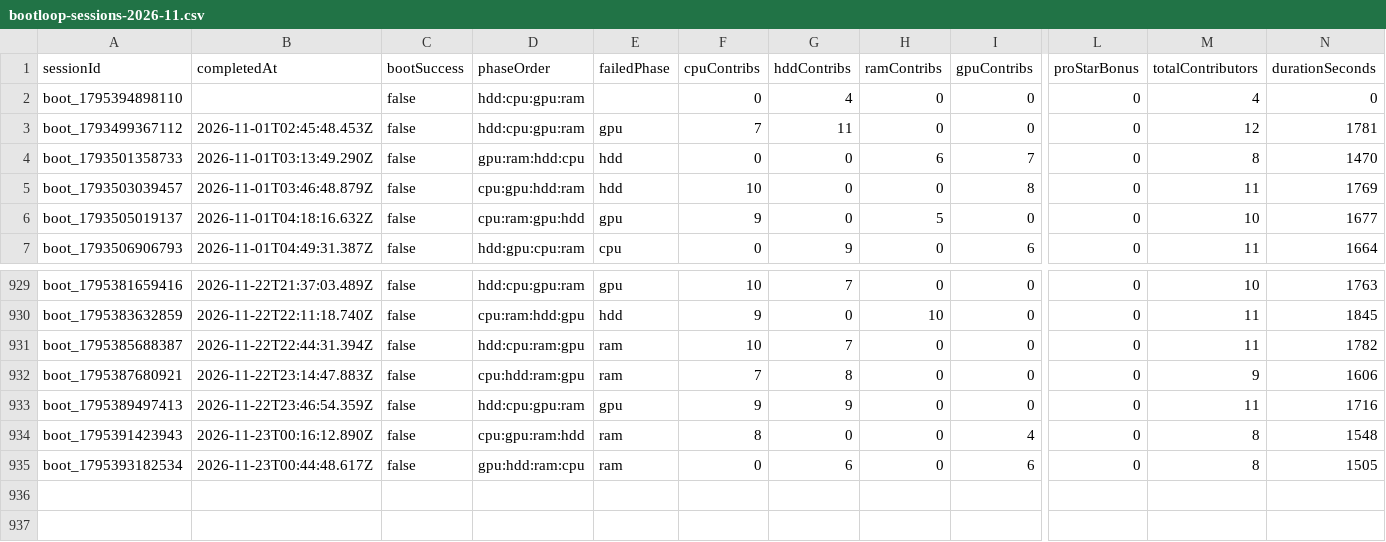
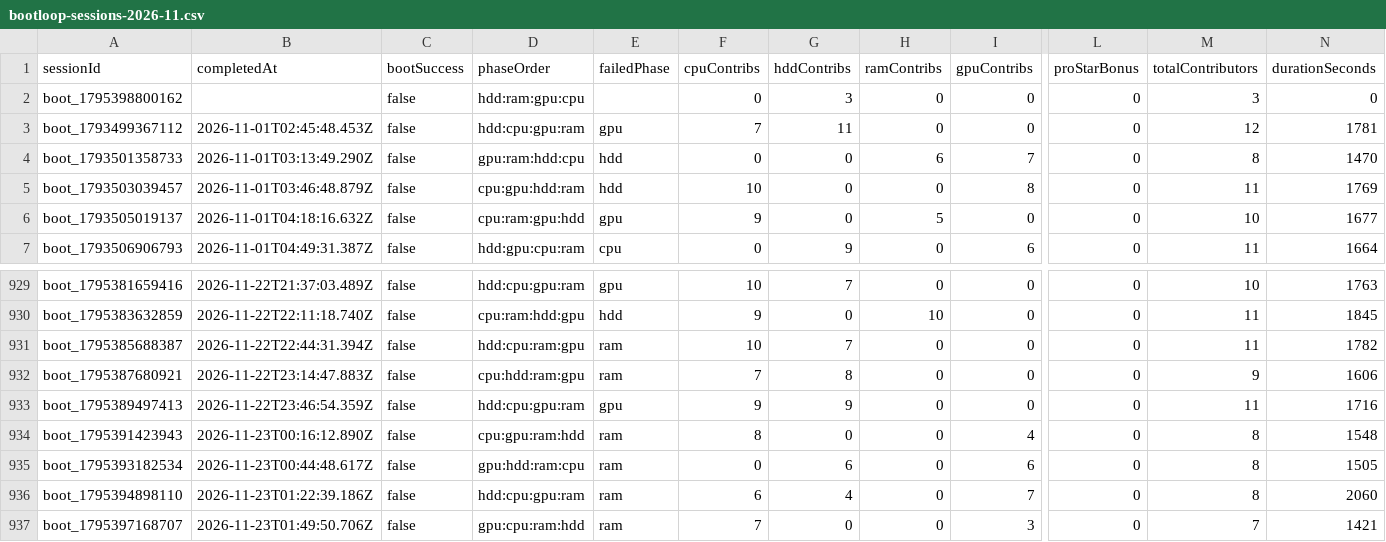
Before and after one commit to zosky/zoskyCube-archive, a CSV file: data/bootloop-sessions-2026-11.csv, drawn as a sheet; only a part is shown, gaps mark what is left out; rows hold the shown columns only; the diff names each change by its address in the sheet, - before the commit and + after, or states it on an @@ line.

```diff
--- a/data/bootloop-sessions-2026-11.csv
+++ b/data/bootloop-sessions-2026-11.csv
-A2 (sessionId): boot_1795394898110
+A2 (sessionId): boot_1795398800162
-D2 (phaseOrder): hdd:cpu:gpu:ram
+D2 (phaseOrder): hdd:ram:gpu:cpu
-G2 (hddContribs): 4
+G2 (hddContribs): 3
-M2 (totalContributors): 4
+M2 (totalContributors): 3
+row 936: boot_1795394898110 | 2026-11-23T01:22:39.186Z | false | hdd:cpu:gpu:ram | ram | 6 | 4 | 0 | 7 | 0 | 8 | 2060
+row 937: boot_1795397168707 | 2026-11-23T01:49:50.706Z | false | gpu:cpu:ram:hdd | ram | 7 | 0 | 0 | 3 | 0 | 7 | 1421
```
Also changed, not shown: data/bootloop-handouts-2026-11.csv, data/gauntlet-votes-2026-11.csv, 3 other files.
